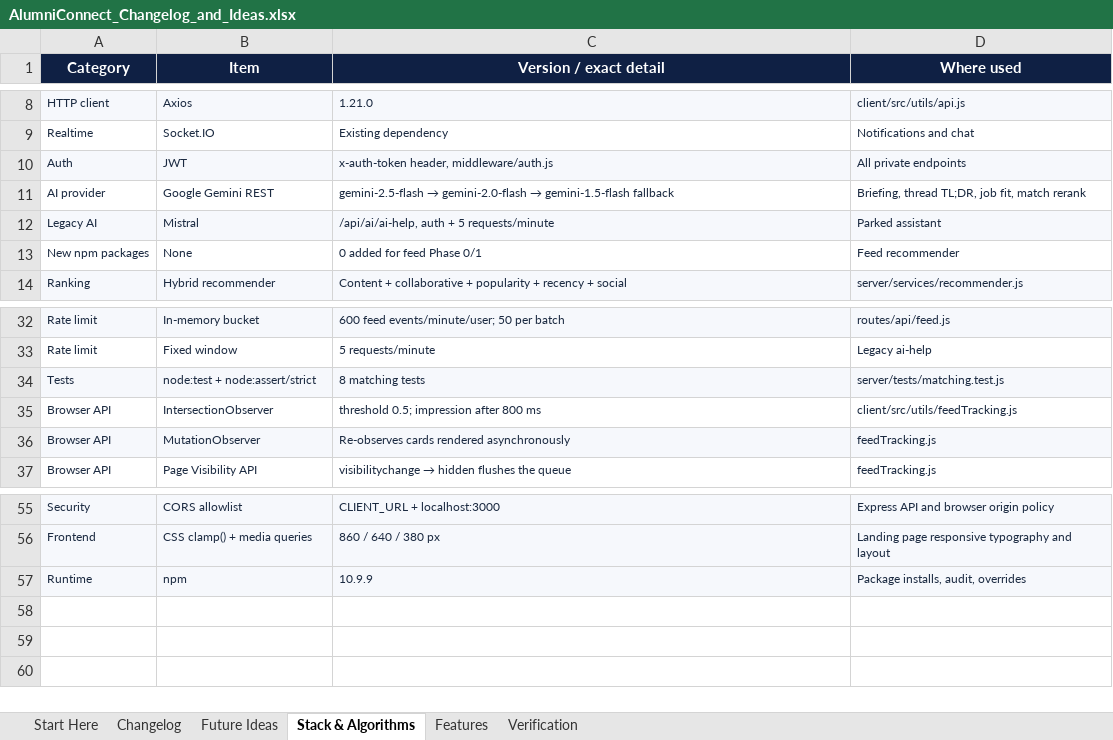
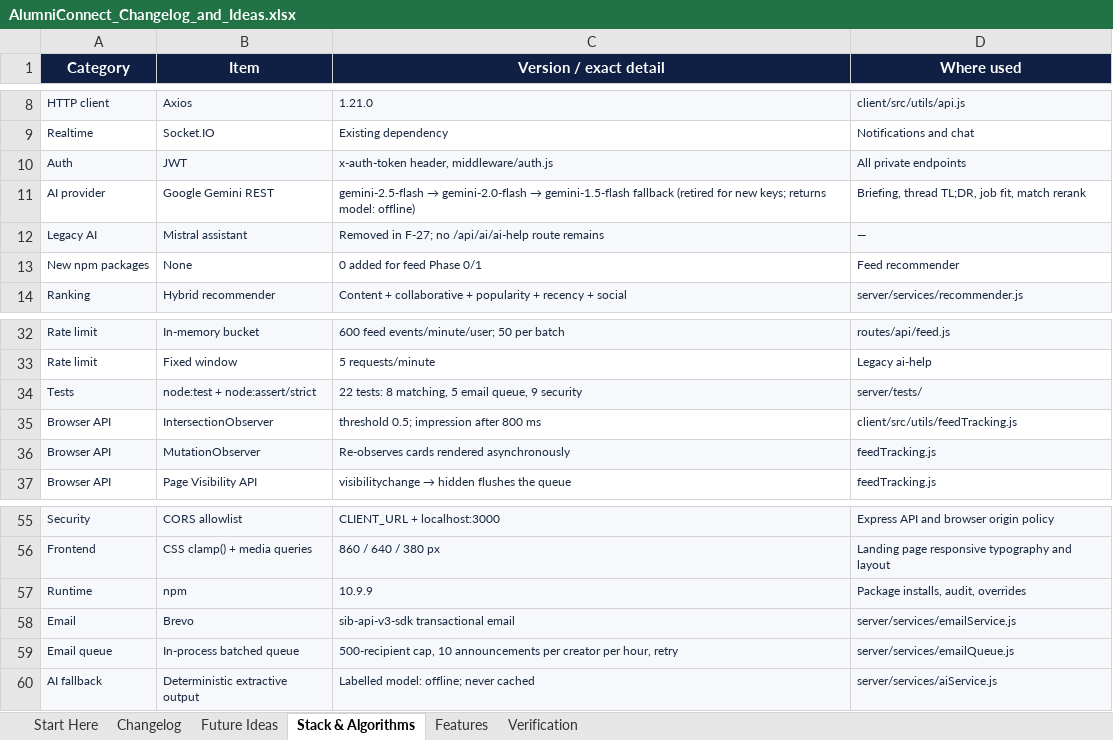
Before and after one commit to sathvikboina/alucon, an Excel workbook: AlumniConnect_Changelog_and_Ideas.xlsx, sheet Stack & Algorithms, drawn as a sheet; only a part is shown, gaps mark what is left out; values as stored, in another font and other column widths than the file's, no borders; removed rows and columns are numbered as before the commit, all else as after; the diff names each change by its address in the sheet, - before the commit and + after, or states it on an @@ line.

```diff
--- a/AlumniConnect_Changelog_and_Ideas.xlsx (sheet Stack & Algorithms)
+++ b/AlumniConnect_Changelog_and_Ideas.xlsx (sheet Stack & Algorithms)
-C11 (Version / exact detail): …gemini-1.5-flash fallback
+C11 (Version / exact detail): …gemini-1.5-flash fallback (retired for new keys; returns model: offline)
-row 12: Legacy AI | Mistral | /api/ai/ai-help, auth + 5 requests/minute | Parked assistant
+row 12: Legacy AI | Mistral assistant | Removed in F-27; no /api/ai/ai-help route remains | —
-C34 (Version / exact detail): 8 matching tests
+C34 (Version / exact detail): 22 tests: 8 matching, 5 email queue, 9 security
-D34 (Where used): server/tests/matching.test.js
+D34 (Where used): server/tests/
+row 58: Email | Brevo | sib-api-v3-sdk transactional email | server/services/emailService.js
+row 59: Email queue | In-process batched queue | 500-recipient cap, 10 announcements per creator per hour, retry | server/services/emailQueue.js
+row 60: AI fallback | Deterministic extractive output | Labelled model: offline; never cached | server/services/aiService.js
```
Also changed, not shown: sheet Future Ideas, sheet Verification, sheet Changelog, sheet Features, sheet Start Here.
